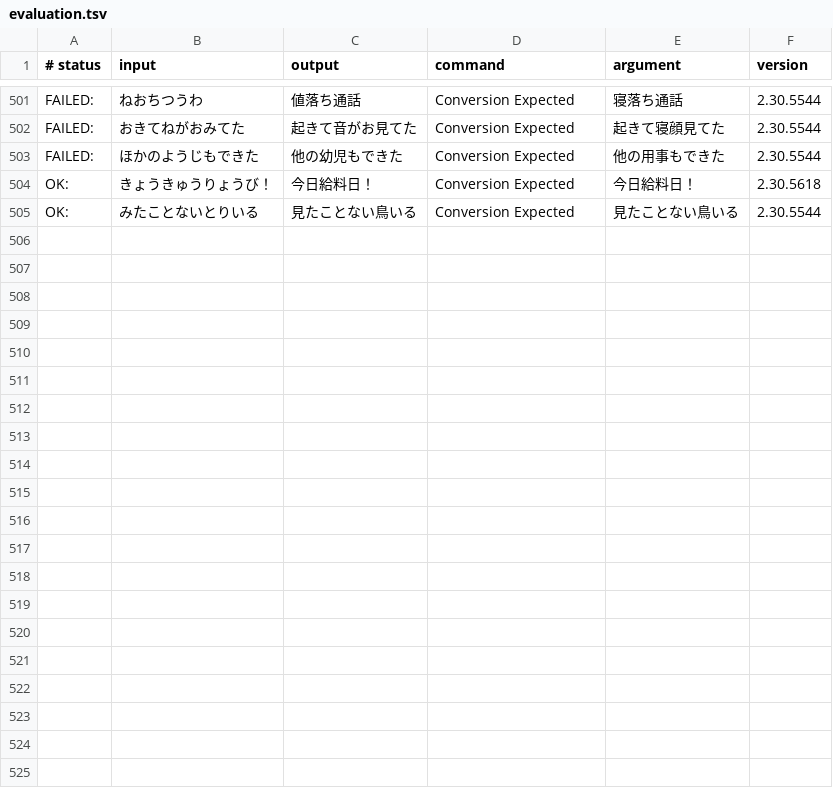
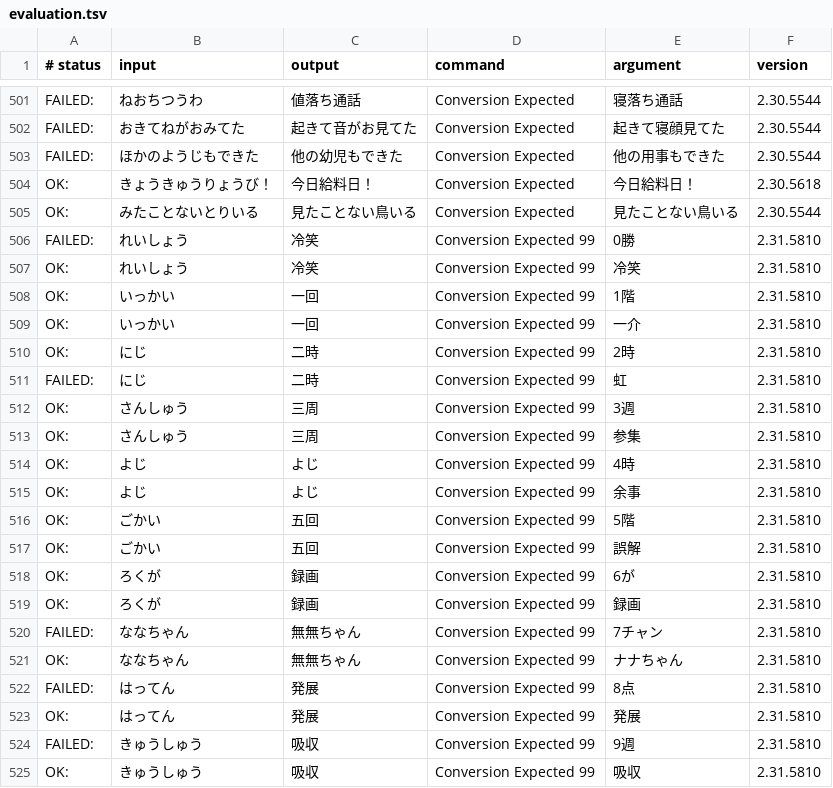
Before and after one commit to kimata1007/mozc-wai, a TSV file: src/data/dictionary_oss/evaluation.tsv, drawn as a sheet; only a part is shown, gaps mark what is left out.

Commit message:
Add tests related with number conversion. (e.g. "にじ" → "虹" and "ごかい" → "誤解")
* Check if both number conversion and non-number conversion are listed within 99th.

#typingquality

PiperOrigin-RevId: 751286114

```diff
--- a/src/data/dictionary_oss/evaluation.tsv
+++ b/src/data/dictionary_oss/evaluation.tsv
@@ -505 +505,21 @@ OK:	きょうきゅうりょうび！	今日給料日！	Conversion Expected	今
 OK:	みたことないとりいる	見たことない鳥いる	Conversion Expected	見たことない鳥いる	2.30.5544
+FAILED:	れいしょう	冷笑	Conversion Expected 99	0勝	2.31.5810
+OK:	れいしょう	冷笑	Conversion Expected 99	冷笑	2.31.5810
+OK:	いっかい	一回	Conversion Expected 99	1階	2.31.5810
+OK:	いっかい	一回	Conversion Expected 99	一介	2.31.5810
+OK:	にじ	二時	Conversion Expected 99	2時	2.31.5810
+FAILED:	にじ	二時	Conversion Expected 99	虹	2.31.5810
+OK:	さんしゅう	三周	Conversion Expected 99	3週	2.31.5810
+OK:	さんしゅう	三周	Conversion Expected 99	参集	2.31.5810
+OK:	よじ	よじ	Conversion Expected 99	4時	2.31.5810
+OK:	よじ	よじ	Conversion Expected 99	余事	2.31.5810
+OK:	ごかい	五回	Conversion Expected 99	5階	2.31.5810
+OK:	ごかい	五回	Conversion Expected 99	誤解	2.31.5810
+OK:	ろくが	録画	Conversion Expected 99	6が	2.31.5810
+OK:	ろくが	録画	Conversion Expected 99	録画	2.31.5810
+FAILED:	ななちゃん	無無ちゃん	Conversion Expected 99	7チャン	2.31.5810
+OK:	ななちゃん	無無ちゃん	Conversion Expected 99	ナナちゃん	2.31.5810
+FAILED:	はってん	発展	Conversion Expected 99	8点	2.31.5810
+OK:	はってん	発展	Conversion Expected 99	発展	2.31.5810
+FAILED:	きゅうしゅう	吸収	Conversion Expected 99	9週	2.31.5810
+OK:	きゅうしゅう	吸収	Conversion Expected 99	吸収	2.31.5810
```
Also changed, not shown: 1 other file.
